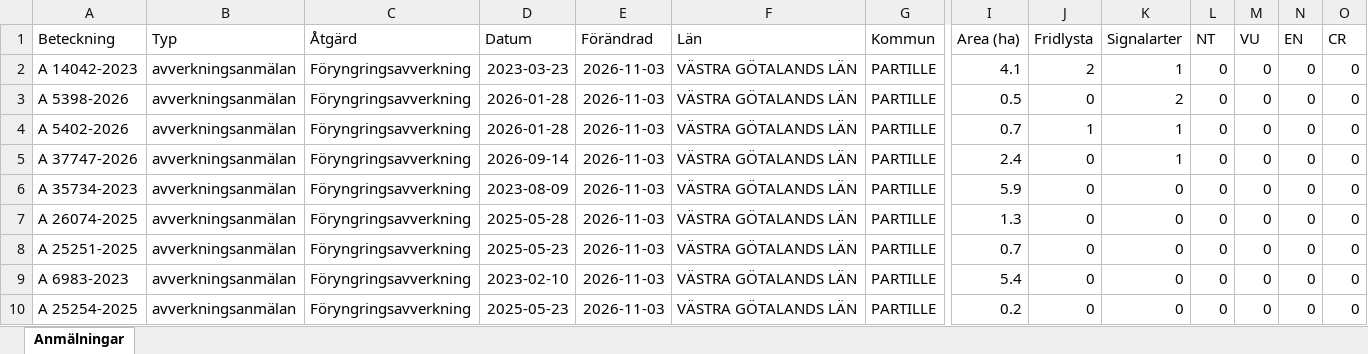
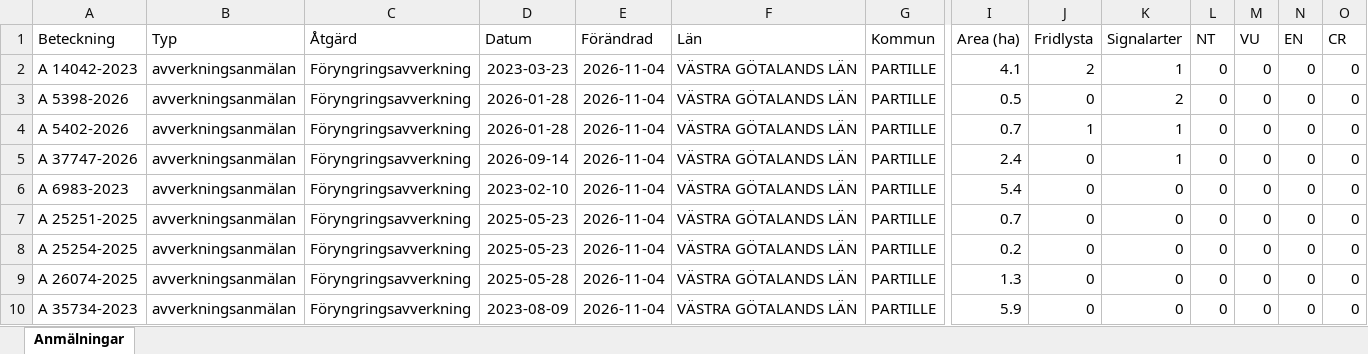
Before and after one commit to klasma/Logging_1402, an Excel workbook: Översikt PARTILLE.xlsx, sheet Anmälningar, drawn as a sheet; only a part is shown, gaps mark what is left out; values as stored, in another font and other column widths than the file's, no borders; removed rows and columns are numbered as before the commit, all else as after; rows hold the shown columns only; the diff names each change by its address in the sheet, - before the commit and + after, or states it on an @@ line.

```diff
--- a/Översikt PARTILLE.xlsx (sheet Anmälningar)
+++ b/Översikt PARTILLE.xlsx (sheet Anmälningar)
-E2:E6 (Förändrad): 2026-11-03
+E2:E6 (Förändrad): 2026-11-04
-A6 (Beteckning): A 35734-2023
+A6 (Beteckning): A 6983-2023
-D6 (Datum): 2023-08-09
+D6 (Datum): 2023-02-10
-I6 (Area (ha)): 5.9
+I6 (Area (ha)): 5.4
-row 7: A 26074-2025 | avverkningsanmälan | Föryngringsavverkning | 2025-05-28 | 2026-11-03 | VÄSTRA GÖTALANDS LÄN | PARTILLE | 1.3 | 0 | 0 | 0 | 0 | 0 | 0
-E7 (Förändrad): 2026-11-03
+E7 (Förändrad): 2026-11-04
-row 9: A 6983-2023 | avverkningsanmälan | Föryngringsavverkning | 2023-02-10 | 2026-11-03 | VÄSTRA GÖTALANDS LÄN | PARTILLE | 5.4 | 0 | 0 | 0 | 0 | 0 | 0
-E8 (Förändrad): 2026-11-03
+E8 (Förändrad): 2026-11-04
+row 9: A 26074-2025 | avverkningsanmälan | Föryngringsavverkning | 2025-05-28 | 2026-11-04 | VÄSTRA GÖTALANDS LÄN | PARTILLE | 1.3 | 0 | 0 | 0 | 0 | 0 | 0
+row 10: A 35734-2023 | avverkningsanmälan | Föryngringsavverkning | 2023-08-09 | 2026-11-04 | VÄSTRA GÖTALANDS LÄN | PARTILLE | 5.9 | 0 | 0 | 0 | 0 | 0 | 0
```
Also changed, not shown: artfynd/A 14042-2023 artfynd.xlsx, artfynd/A 37747-2026 artfynd.xlsx, 19 other files.
